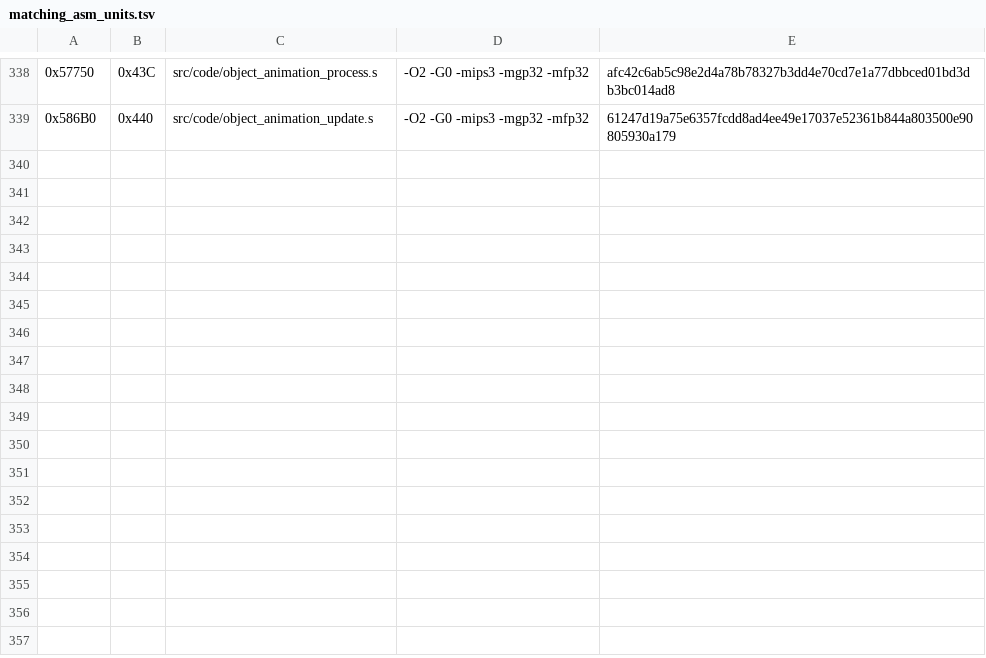
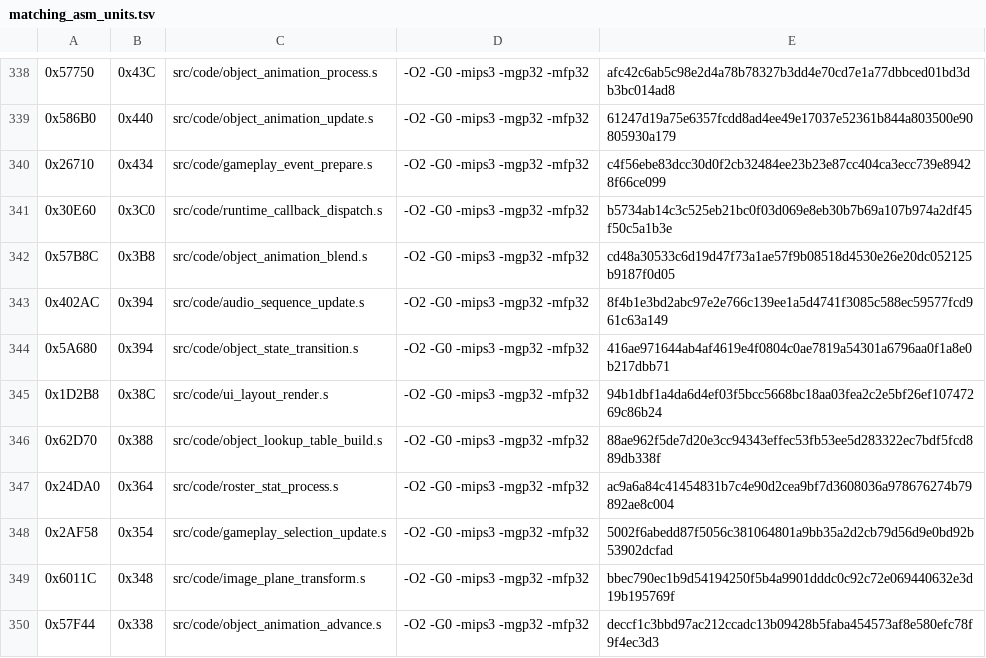
Before and after one commit to TheGh0stShip/Madden-64, a TSV file: config/us/matching_asm_units.tsv, drawn as a sheet; only a part is shown, gaps mark what is left out; the diff names each change by its address in the sheet, - before the commit and + after, or states it on an @@ line.

Commit message:
Match broad gameplay and object batch

```diff
--- a/config/us/matching_asm_units.tsv
+++ b/config/us/matching_asm_units.tsv
+row 340: 0x26710 | 0x434 | src/code/gameplay_event_prepare.s | -O2 -G0 -mips3 -mgp32 -mfp32 | c4f56ebe83dcc30d0f2cb32484ee23b23e87cc404ca3ecc739e89428f66ce099
+row 341: 0x30E60 | 0x3C0 | src/code/runtime_callback_dispatch.s | -O2 -G0 -mips3 -mgp32 -mfp32 | b5734ab14c3c525eb21bc0f03d069e8eb30b7b69a107b974a2df45f50c5a1b3e
+row 342: 0x57B8C | 0x3B8 | src/code/object_animation_blend.s | -O2 -G0 -mips3 -mgp32 -mfp32 | cd48a30533c6d19d47f73a1ae57f9b08518d4530e26e20dc052125b9187f0d05
+row 343: 0x402AC | 0x394 | src/code/audio_sequence_update.s | -O2 -G0 -mips3 -mgp32 -mfp32 | 8f4b1e3bd2abc97e2e766c139ee1a5d4741f3085c588ec59577fcd961c63a149
+row 344: 0x5A680 | 0x394 | src/code/object_state_transition.s | -O2 -G0 -mips3 -mgp32 -mfp32 | 416ae971644ab4af4619e4f0804c0ae7819a54301a6796aa0f1a8e0b217dbb71
+row 345: 0x1D2B8 | 0x38C | src/code/ui_layout_render.s | -O2 -G0 -mips3 -mgp32 -mfp32 | 94b1dbf1a4da6d4ef03f5bcc5668bc18aa03fea2c2e5bf26ef10747269c86b24
+row 346: 0x62D70 | 0x388 | src/code/object_lookup_table_build.s | -O2 -G0 -mips3 -mgp32 -mfp32 | 88ae962f5de7d20e3cc94343effec53fb53ee5d283322ec7bdf5fcd889db338f
+row 347: 0x24DA0 | 0x364 | src/code/roster_stat_process.s | -O2 -G0 -mips3 -mgp32 -mfp32 | ac9a6a84c41454831b7c4e90d2cea9bf7d3608036a978676274b79892ae8c004
+row 348: 0x2AF58 | 0x354 | src/code/gameplay_selection_update.s | -O2 -G0 -mips3 -mgp32 -mfp32 | 5002f6abedd87f5056c381064801a9bb35a2d2cb79d56d9e0bd92b53902dcfad
+row 349: 0x6011C | 0x348 | src/code/image_plane_transform.s | -O2 -G0 -mips3 -mgp32 -mfp32 | bbec790ec1b9d54194250f5b4a9901dddc0c92c72e069440632e3d19b195769f
+row 350: 0x57F44 | 0x338 | src/code/object_animation_advance.s | -O2 -G0 -mips3 -mgp32 -mfp32 | deccf1c3bbd97ac212ccadc13b09428b5faba454573af8e580efc78f9f4ec3d3
```
Also changed, not shown: 19 other files.
